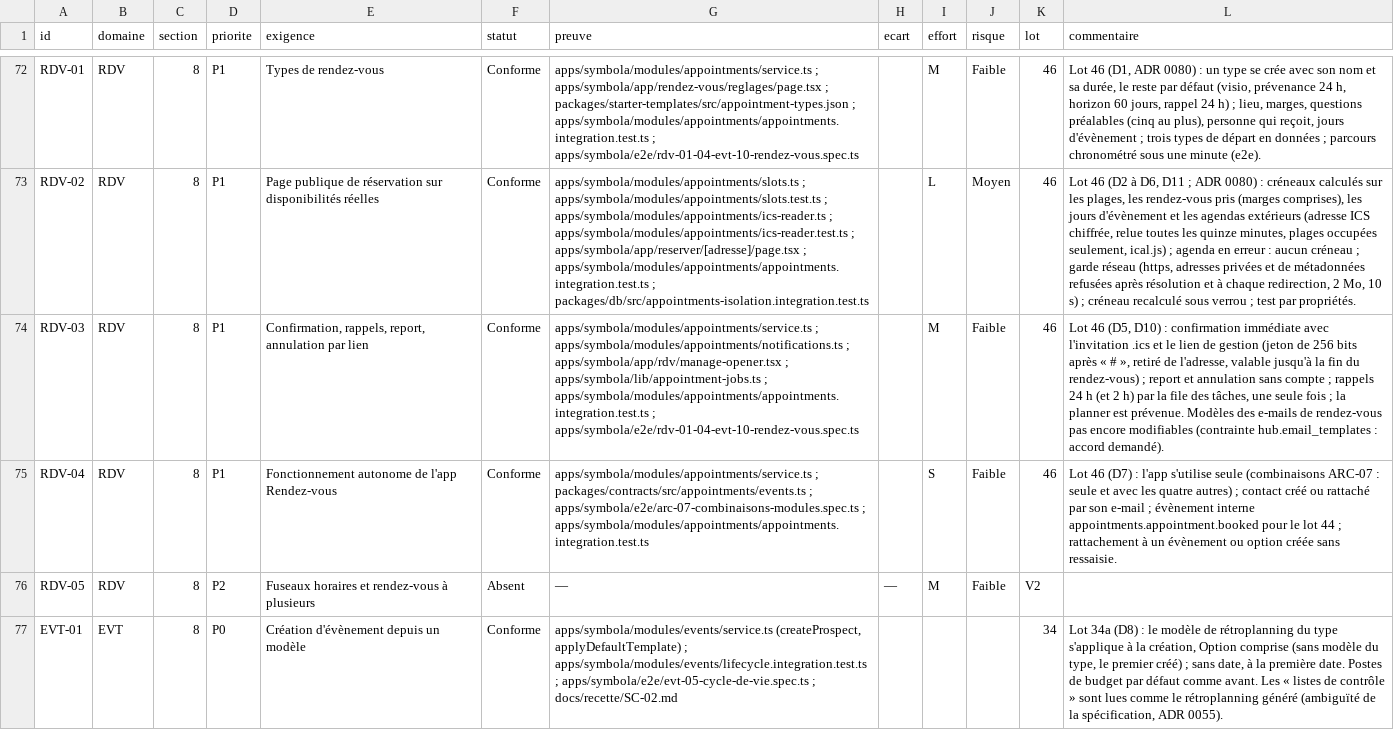
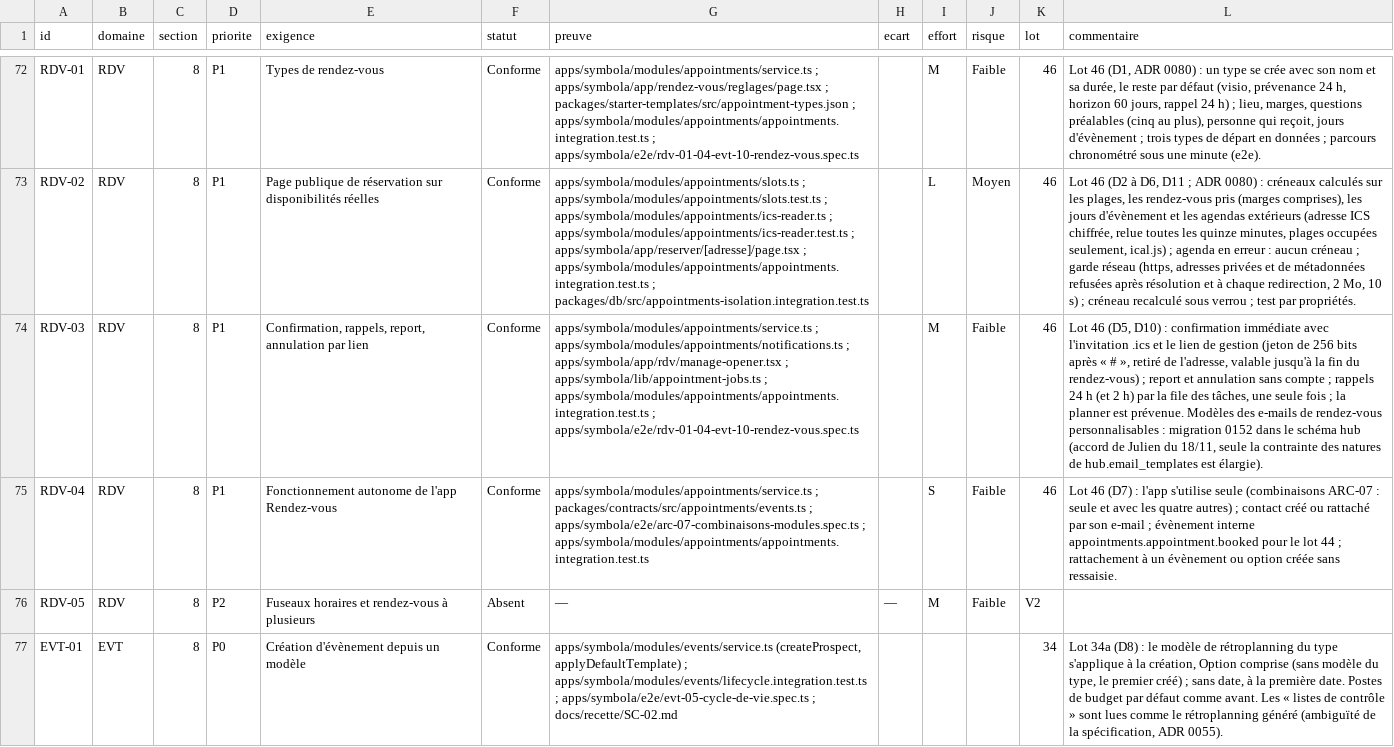
Before and after one commit to jdaiguemorte/symbola, a CSV file: docs/gap.csv, drawn as a sheet; only a part is shown, gaps mark what is left out; the diff names each change by its address in the sheet, - before the commit and + after, or states it on an @@ line.

```diff
--- a/docs/gap.csv
+++ b/docs/gap.csv
-L74 (commentaire): …de rendez-vous pas encore modifiables (contrainte hub.email_templates : accord demandé).
+L74 (commentaire): …de rendez-vous personnalisables : migration 0152 dans le schéma hub (accord de Julien du 18/11, seule la contrainte des natures de hub.email_templates est élargie).
```
Also changed, not shown: 2 other files.
